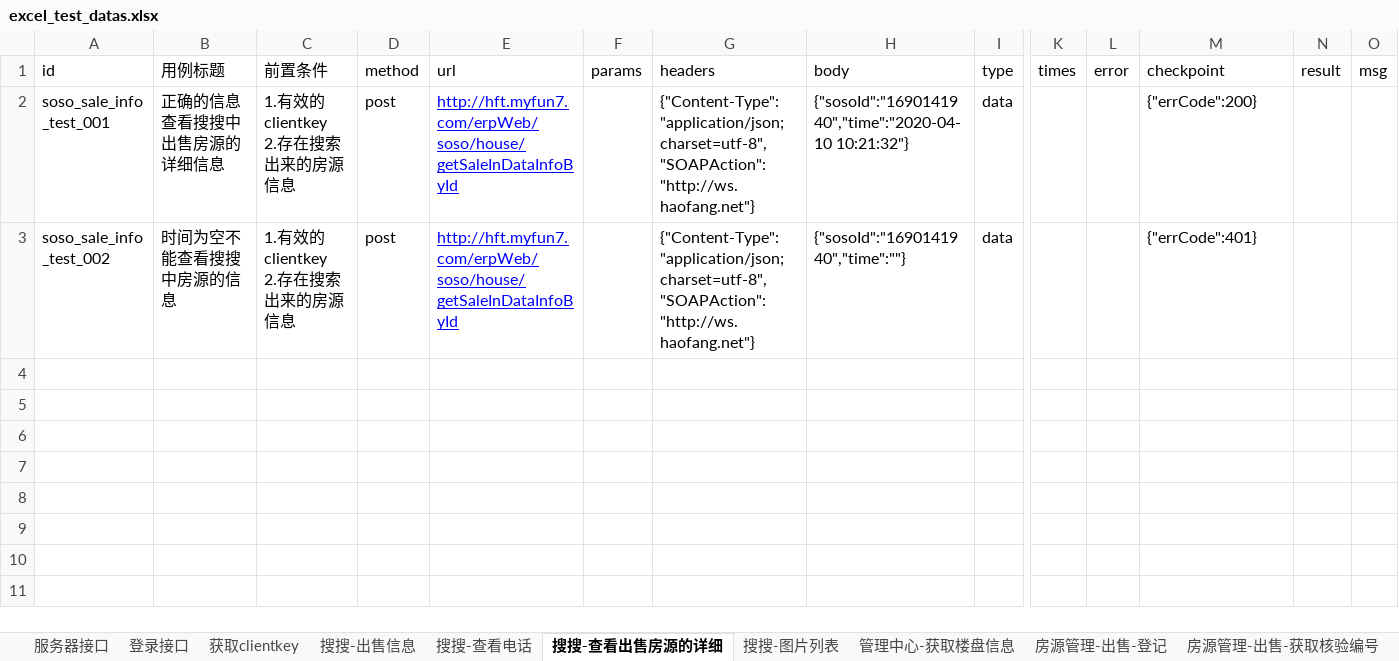
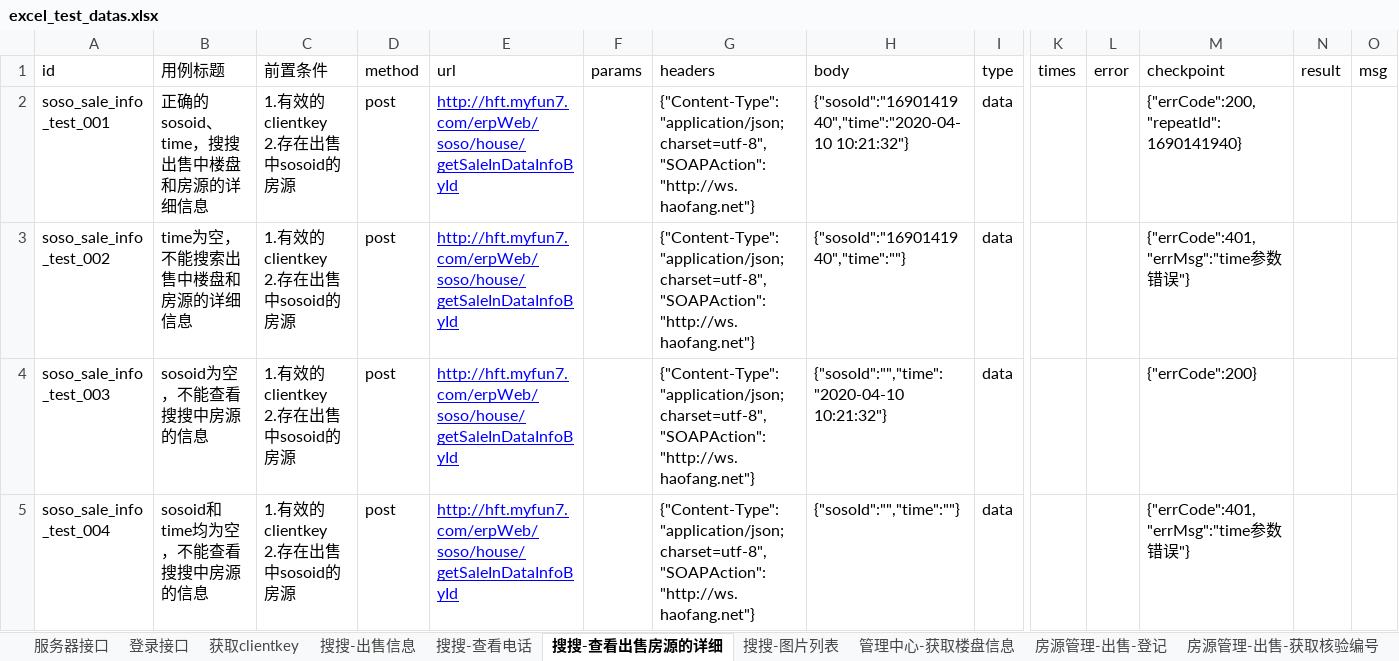
Before and after one commit to hejun123456/demon_test, an Excel workbook: datas/excel_test_datas.xlsx, sheet 搜搜-查看出售房源的详细, drawn as a sheet; only a part is shown, gaps mark what is left out; values as stored, in another font and other column widths than the file's, no borders; rows hold the shown columns only; ↵ is a line break in a cell; the diff names each change by its address in the sheet, - before the commit and + after, or states it on an @@ line.

```diff
--- a/datas/excel_test_datas.xlsx (sheet 搜搜-查看出售房源的详细)
+++ b/datas/excel_test_datas.xlsx (sheet 搜搜-查看出售房源的详细)
-B2 (用例标题): 正确的信息查看搜搜中出售房源的详细信息
+B2 (用例标题): 正确的sosoid、time，搜搜出售中楼盘和房源的详细信息
-C2:C3 (前置条件): 1.有效的clientkey ↵ 2.存在搜索出来的房源信息
+C2:C3 (前置条件): 1.有效的clientkey ↵ 2.存在出售中sosoid的房源
-M2 (checkpoint): {"errCode":200}
+M2 (checkpoint): {"errCode":200,"repeatId":1690141940}
-B3 (用例标题): 时间为空不能查看搜搜中房源的信息
+B3 (用例标题): time为空，不能搜索出售中楼盘和房源的详细信息
-M3 (checkpoint): {"errCode":401}
+M3 (checkpoint): {"errCode":401,"errMsg":"time参数错误"}
+row 4: soso_sale_info ↵ _test_003 | sosoid为空，不能查看搜搜中房源的信息 | 1.有效的clientkey ↵ 2.存在出售中sosoid的房源 | post | http://hft.myfun7.com/erpWeb/soso/house/getSaleInDataInfoById |  | {"Content-Type":"application/json; charset=utf-8","SOAPAction":"http://ws.haofang.net"} | {"sosoId":"","time":"2020-04-10 10:21:32"} | data |  |  | {"errCode":200}
+row 5: soso_sale_info ↵ _test_004 | sosoid和time均为空，不能查看搜搜中房源的信息 | 1.有效的clientkey ↵ 2.存在出售中sosoid的房源 | post | http://hft.myfun7.com/erpWeb/soso/house/getSaleInDataInfoById |  | {"Content-Type":"application/json; charset=utf-8","SOAPAction":"http://ws.haofang.net"} | {"sosoId":"","time":""} | data |  |  | {"errCode":401,"errMsg":"time参数错误"}
```
Also changed, not shown: sheet 房源管理-出售-创建房源跟进日志, sheet 房源管理-出售-登记, sheet 搜搜-查看电话, sheet 登录接口, sheet 获取clientkey, sheet 服务器接口, other sheet tabs, 14 other files.
